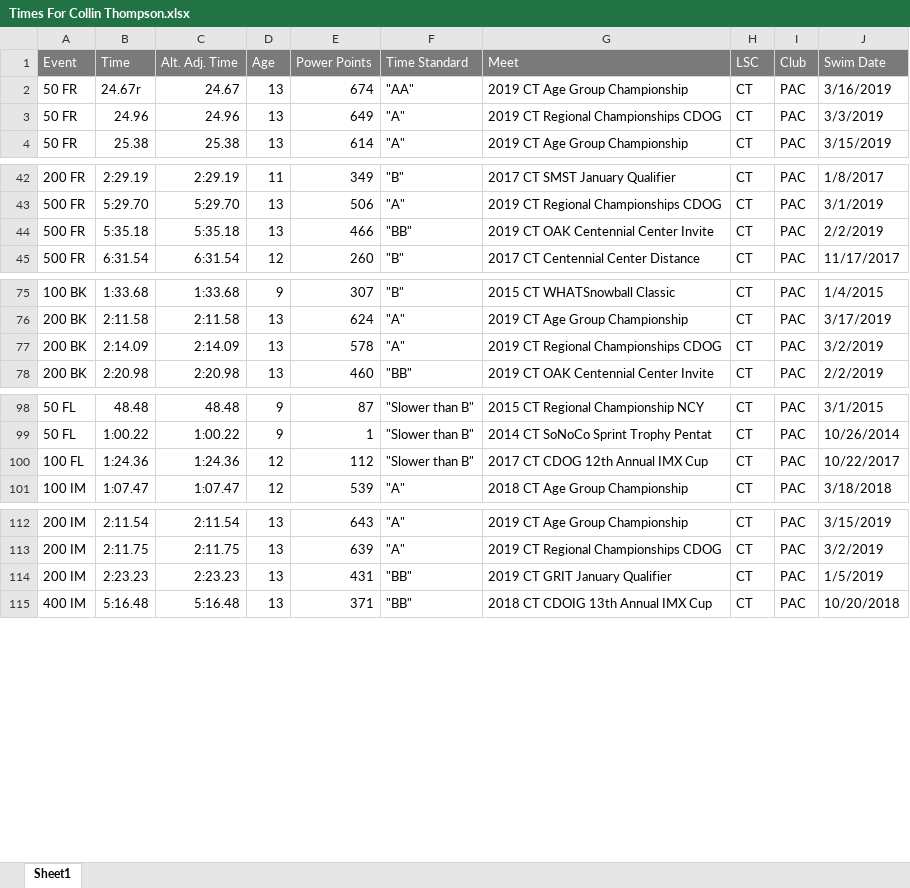
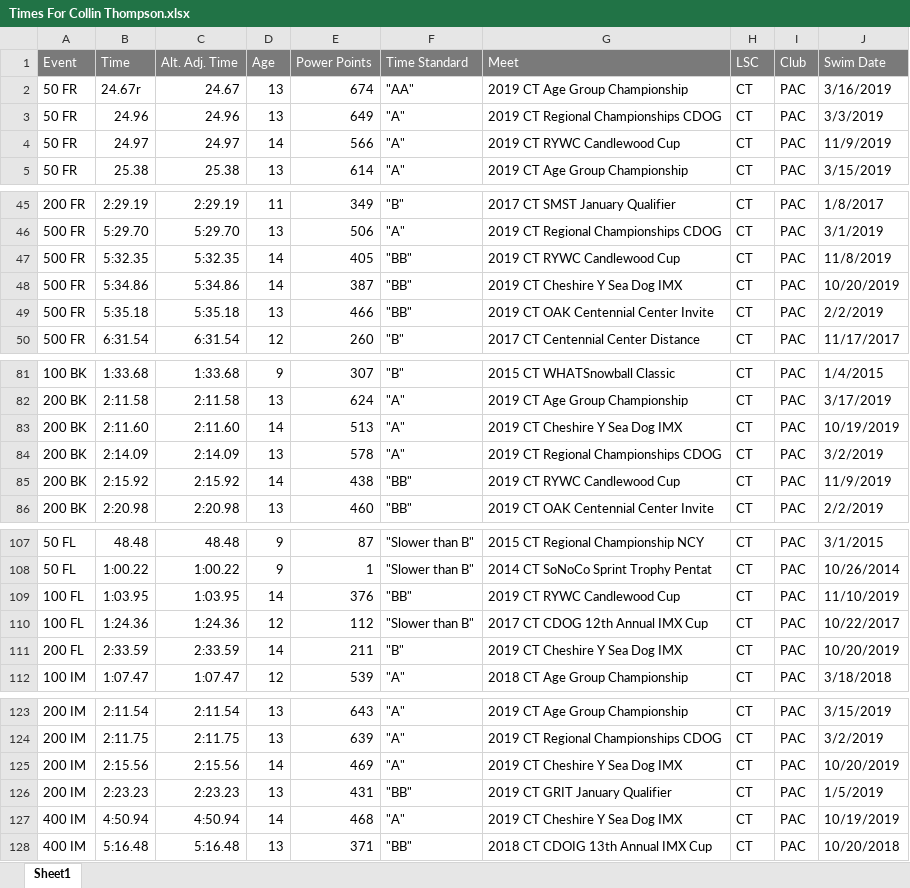
Before and after one commit to bckeane/trilog, an Excel workbook: USASwimming/Times For Collin Thompson.xlsx, sheet Sheet1, drawn as a sheet; only a part is shown, gaps mark what is left out; values as stored, in another font and other column widths than the file's, no borders; the diff covers the shown part only; the diff names each change by its address in the sheet, - before the commit and + after, or states it on an @@ line.

```diff
--- a/USASwimming/Times For Collin Thompson.xlsx (sheet Sheet1)
+++ b/USASwimming/Times For Collin Thompson.xlsx (sheet Sheet1)
+row 4: 50 FR | 24.97 | 24.97 | 14 | 566 | "A" | 2019 CT RYWC Candlewood Cup | CT | PAC | 11/9/2019
+row 47: 500 FR | 5:32.35 | 5:32.35 | 14 | 405 | "BB" | 2019 CT RYWC Candlewood Cup | CT | PAC | 11/8/2019
+row 48: 500 FR | 5:34.86 | 5:34.86 | 14 | 387 | "BB" | 2019 CT Cheshire Y Sea Dog IMX | CT | PAC | 10/20/2019
+row 83: 200 BK | 2:11.60 | 2:11.60 | 14 | 513 | "A" | 2019 CT Cheshire Y Sea Dog IMX | CT | PAC | 10/19/2019
+row 85: 200 BK | 2:15.92 | 2:15.92 | 14 | 438 | "BB" | 2019 CT RYWC Candlewood Cup | CT | PAC | 11/9/2019
+row 109: 100 FL | 1:03.95 | 1:03.95 | 14 | 376 | "BB" | 2019 CT RYWC Candlewood Cup | CT | PAC | 11/10/2019
+row 111: 200 FL | 2:33.59 | 2:33.59 | 14 | 211 | "B" | 2019 CT Cheshire Y Sea Dog IMX | CT | PAC | 10/20/2019
+row 125: 200 IM | 2:15.56 | 2:15.56 | 14 | 469 | "A" | 2019 CT Cheshire Y Sea Dog IMX | CT | PAC | 10/20/2019
+row 127: 400 IM | 4:50.94 | 4:50.94 | 14 | 468 | "A" | 2019 CT Cheshire Y Sea Dog IMX | CT | PAC | 10/19/2019
```
Also changed, not shown: 4 added rows elsewhere in this sheet, USASwimming/Times For Brennan Keane.xlsx, USASwimming/Times For Colin Martin.xlsx, 30 other files.
